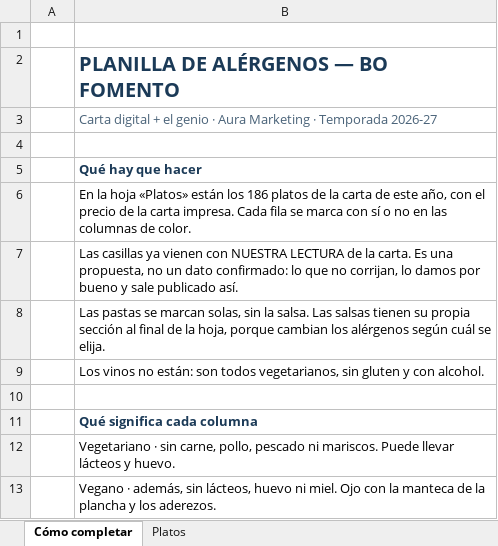
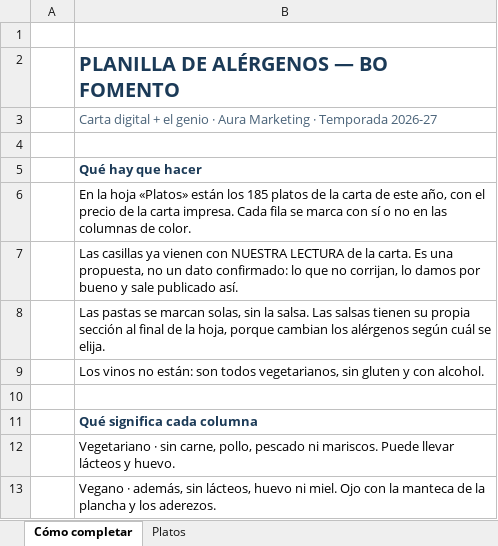
Before and after one commit to santinodelmonte/restaurante, an Excel workbook: docs/planilla-alergenos-bo-fomento.xlsx, sheet Cómo completar, drawn as a sheet; only a part is shown; values as stored, in another font and other column widths than the file's, no borders; the diff names each change by its address in the sheet, - before the commit and + after, or states it on an @@ line.

```diff
--- a/docs/planilla-alergenos-bo-fomento.xlsx (sheet Cómo completar)
+++ b/docs/planilla-alergenos-bo-fomento.xlsx (sheet Cómo completar)
-B6: …están los 186 platos de…
+B6: …están los 185 platos de…
```
Also changed, not shown: sheet Platos, 5 other files.
